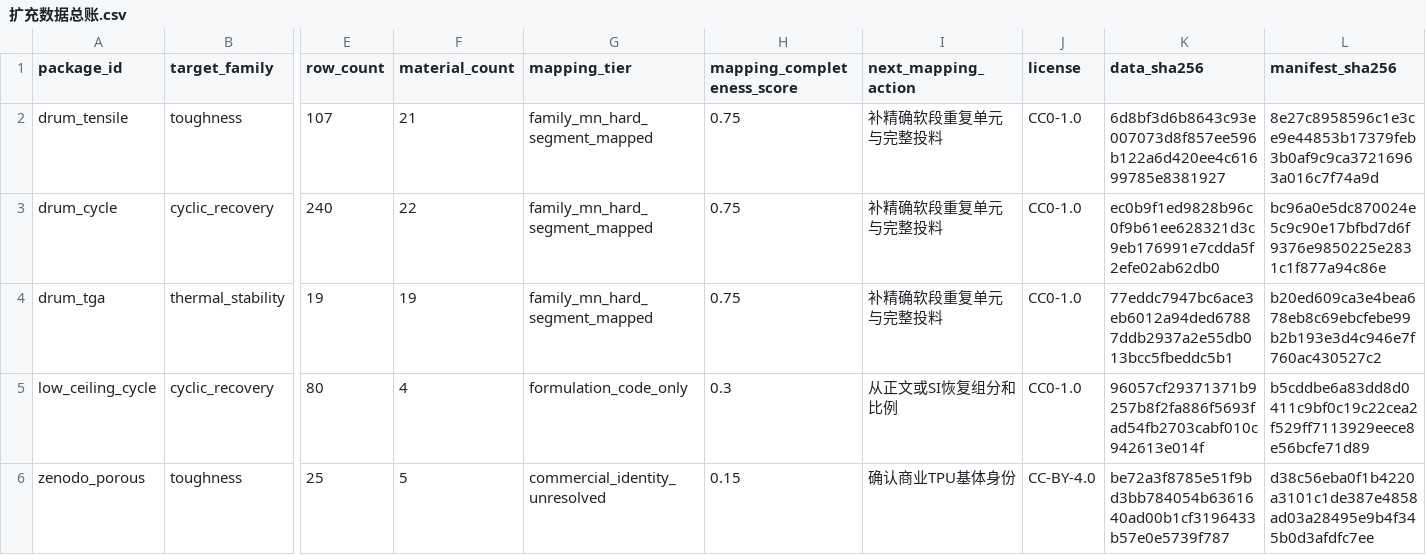
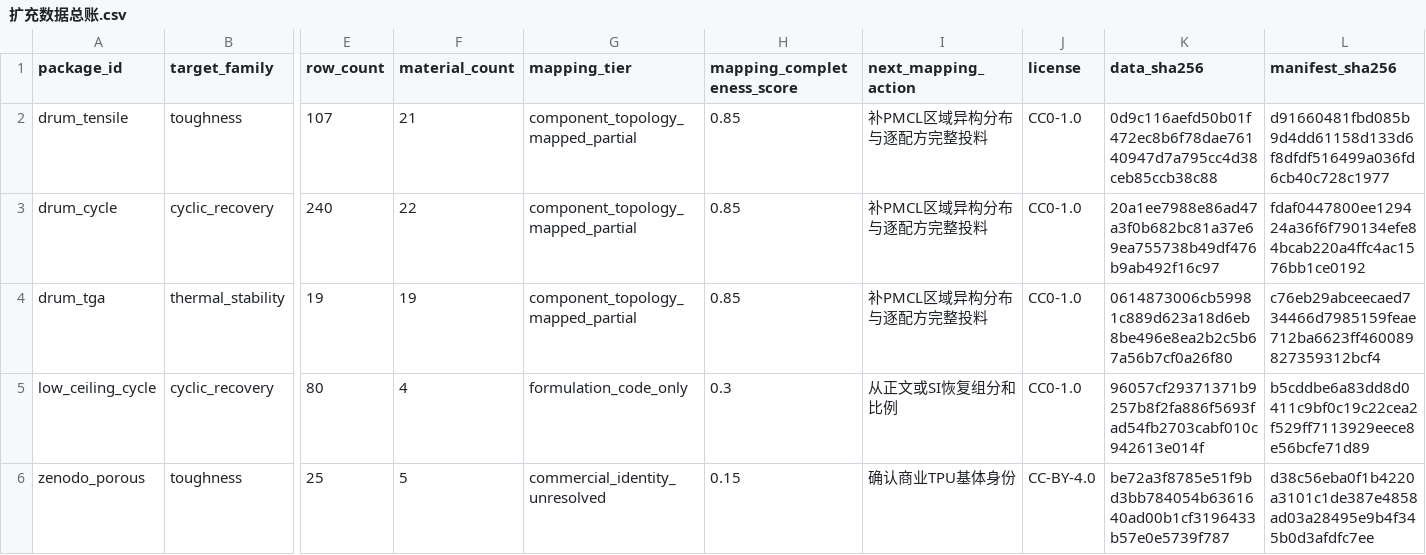
Before and after one commit to fafasco16/TPU-HighThroughput-Screening, a CSV file: 结果/定向筛选/扩充数据总账.csv, drawn as a sheet; only a part is shown, gaps mark what is left out; the diff names each change by its address in the sheet, - before the commit and + after, or states it on an @@ line.

```diff
--- a/结果/定向筛选/扩充数据总账.csv
+++ b/结果/定向筛选/扩充数据总账.csv
-G2:G4 (mapping_tier): family_mn_hard_segment_mapped
+G2:G4 (mapping_tier): component_topology_mapped_partial
-H2:H4 (mapping_completeness_score): 0.75
+H2:H4 (mapping_completeness_score): 0.85
-I2:I4 (next_mapping_action): 补精确软段重复单元与完整投料
+I2:I4 (next_mapping_action): 补PMCL区域异构分布与逐配方完整投料
-K2 (data_sha256): 6d8bf3d6b8643c93e007073d8f857ee596b122a6d420ee4c61699785e8381927
+K2 (data_sha256): 0d9c116aefd50b01f472ec8b6f78dae76140947d7a795cc4d38ceb85ccb38c88
-L2 (manifest_sha256): 8e27c8958596c1e3ce9e44853b17379feb3b0af9c9ca37216963a016c7f74a9d
+L2 (manifest_sha256): d91660481fbd085b9d4dd61158d133d6f8dfdf516499a036fd6cb40c728c1977
-K3 (data_sha256): ec0b9f1ed9828b96c0f9b61ee628321d3c9eb176991e7cdda5f2efe02ab62db0
+K3 (data_sha256): 20a1ee7988e86ad47a3f0b682bc81a37e69ea755738b49df476b9ab492f16c97
-L3 (manifest_sha256): bc96a0e5dc870024e5c9c90e17bfbd7d6f9376e9850225e2831c1f877a94c86e
+L3 (manifest_sha256): fdaf0447800ee129424a36f6f790134efe84bcab220a4ffc4ac1576bb1ce0192
-K4 (data_sha256): 77eddc7947bc6ace3eb6012a94ded67887ddb2937a2e55db013bcc5fbeddc5b1
+K4 (data_sha256): 0614873006cb59981c889d623a18d6eb8be496e8ea2b2c5b67a56b7cf0a26f80
-L4 (manifest_sha256): b20ed609ca3e4bea678eb8c69ebcfebe99b2b193e3d4c946e7f760ac430527c2
+L4 (manifest_sha256): c76eb29abceecaed734466d7985159feae712ba6623ff460089827359312bcf4
```
Also changed, not shown: 结果/定向筛选/DRUM机械回收TGA端点.csv, 10 other files.
